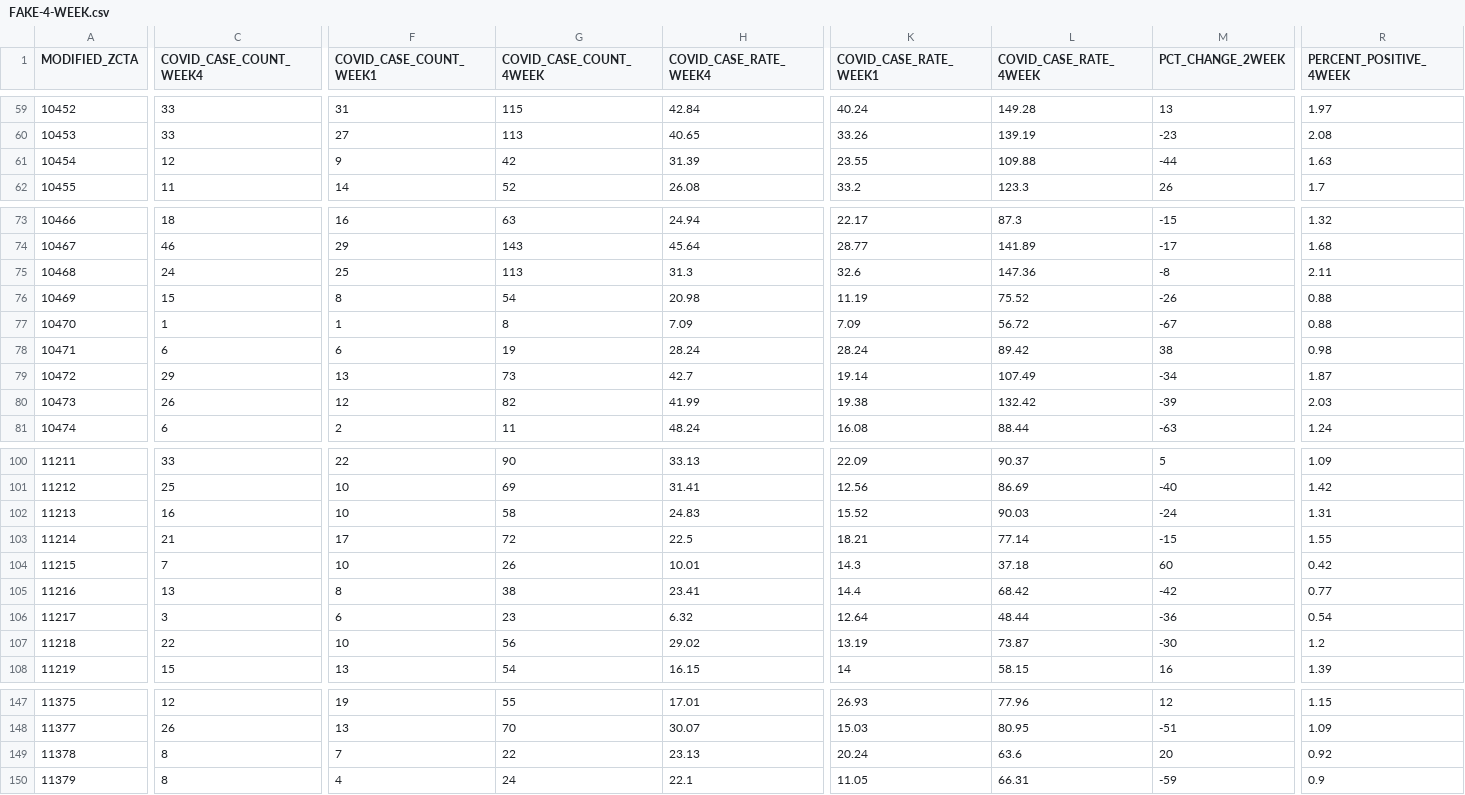
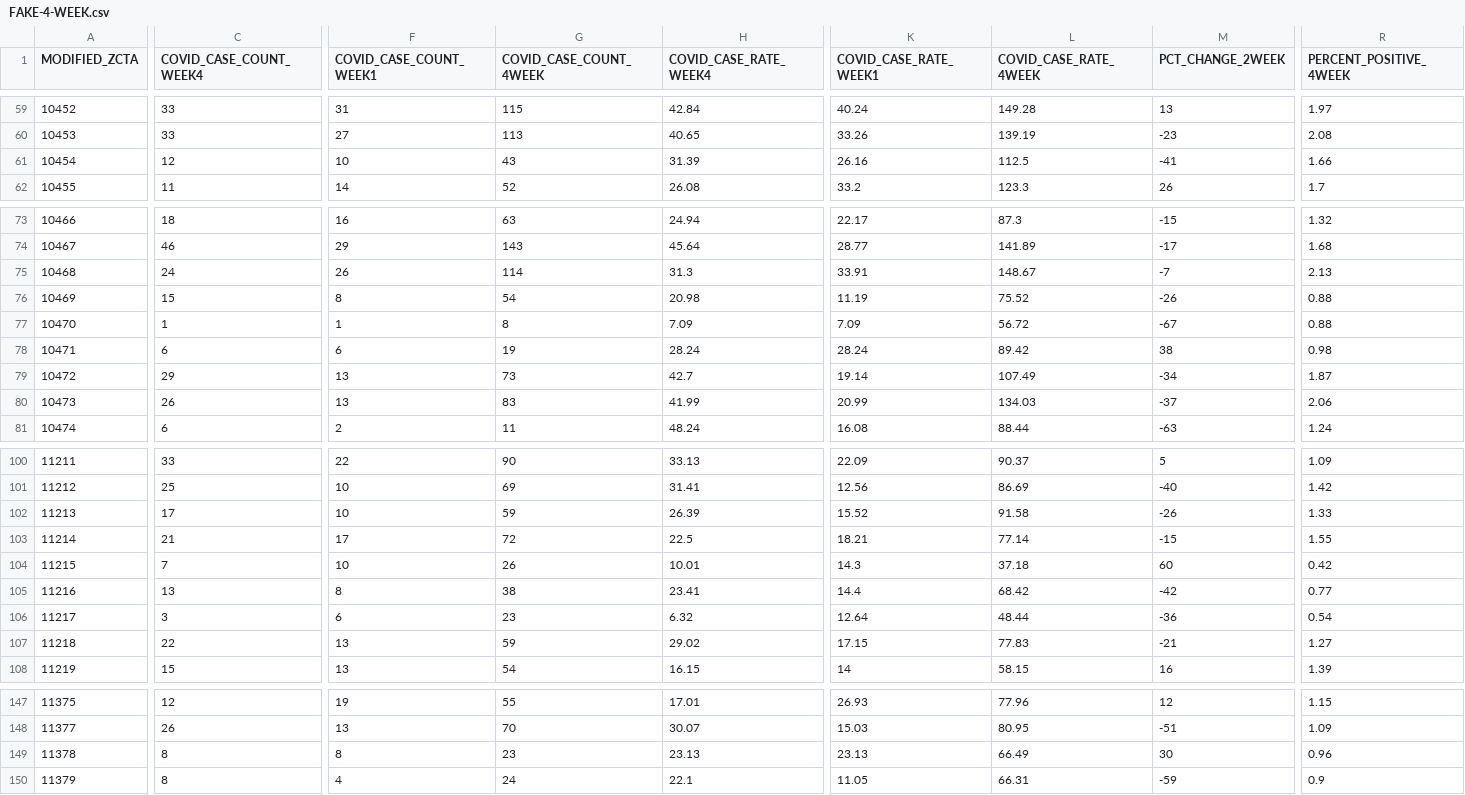
Before and after one commit to nycehs/Map, a CSV file: recentmaptest/FAKE-4-WEEK.csv, drawn as a sheet; only a part is shown, gaps mark what is left out; the diff covers the shown part only; the diff names each change by its address in the sheet, - before the commit and + after, or states it on an @@ line.

```diff
--- a/recentmaptest/FAKE-4-WEEK.csv
+++ b/recentmaptest/FAKE-4-WEEK.csv
-F61 (COVID_CASE_COUNT_WEEK1): 9
+F61 (COVID_CASE_COUNT_WEEK1): 10
-G61 (COVID_CASE_COUNT_4WEEK): 42
+G61 (COVID_CASE_COUNT_4WEEK): 43
-K61 (COVID_CASE_RATE_WEEK1): 23.55
+K61 (COVID_CASE_RATE_WEEK1): 26.16
-L61 (COVID_CASE_RATE_4WEEK): 109.88
+L61 (COVID_CASE_RATE_4WEEK): 112.5
-M61 (PCT_CHANGE_2WEEK): -44
+M61 (PCT_CHANGE_2WEEK): -41
-R61 (PERCENT_POSITIVE_4WEEK): 1.63
+R61 (PERCENT_POSITIVE_4WEEK): 1.66
-F75 (COVID_CASE_COUNT_WEEK1): 25
+F75 (COVID_CASE_COUNT_WEEK1): 26
-G75 (COVID_CASE_COUNT_4WEEK): 113
+G75 (COVID_CASE_COUNT_4WEEK): 114
-K75 (COVID_CASE_RATE_WEEK1): 32.6
+K75 (COVID_CASE_RATE_WEEK1): 33.91
-L75 (COVID_CASE_RATE_4WEEK): 147.36
+L75 (COVID_CASE_RATE_4WEEK): 148.67
-M75 (PCT_CHANGE_2WEEK): -8
+M75 (PCT_CHANGE_2WEEK): -7
-R75 (PERCENT_POSITIVE_4WEEK): 2.11
+R75 (PERCENT_POSITIVE_4WEEK): 2.13
-F80 (COVID_CASE_COUNT_WEEK1): 12
+F80 (COVID_CASE_COUNT_WEEK1): 13
-G80 (COVID_CASE_COUNT_4WEEK): 82
+G80 (COVID_CASE_COUNT_4WEEK): 83
-K80 (COVID_CASE_RATE_WEEK1): 19.38
+K80 (COVID_CASE_RATE_WEEK1): 20.99
-L80 (COVID_CASE_RATE_4WEEK): 132.42
+L80 (COVID_CASE_RATE_4WEEK): 134.03
-M80 (PCT_CHANGE_2WEEK): -39
+M80 (PCT_CHANGE_2WEEK): -37
-R80 (PERCENT_POSITIVE_4WEEK): 2.03
+R80 (PERCENT_POSITIVE_4WEEK): 2.06
-C102 (COVID_CASE_COUNT_WEEK4): 16
+C102 (COVID_CASE_COUNT_WEEK4): 17
-G102 (COVID_CASE_COUNT_4WEEK): 58
+G102 (COVID_CASE_COUNT_4WEEK): 59
-H102 (COVID_CASE_RATE_WEEK4): 24.83
+H102 (COVID_CASE_RATE_WEEK4): 26.39
-L102 (COVID_CASE_RATE_4WEEK): 90.03
+L102 (COVID_CASE_RATE_4WEEK): 91.58
-M102 (PCT_CHANGE_2WEEK): -24
+M102 (PCT_CHANGE_2WEEK): -26
-R102 (PERCENT_POSITIVE_4WEEK): 1.31
+R102 (PERCENT_POSITIVE_4WEEK): 1.33
-F107 (COVID_CASE_COUNT_WEEK1): 10
+F107 (COVID_CASE_COUNT_WEEK1): 13
-G107 (COVID_CASE_COUNT_4WEEK): 56
+G107 (COVID_CASE_COUNT_4WEEK): 59
-K107 (COVID_CASE_RATE_WEEK1): 13.19
+K107 (COVID_CASE_RATE_WEEK1): 17.15
-L107 (COVID_CASE_RATE_4WEEK): 73.87
+L107 (COVID_CASE_RATE_4WEEK): 77.83
-M107 (PCT_CHANGE_2WEEK): -30
+M107 (PCT_CHANGE_2WEEK): -21
-R107 (PERCENT_POSITIVE_4WEEK): 1.2
+R107 (PERCENT_POSITIVE_4WEEK): 1.27
-F149 (COVID_CASE_COUNT_WEEK1): 7
+F149 (COVID_CASE_COUNT_WEEK1): 8
-G149 (COVID_CASE_COUNT_4WEEK): 22
+G149 (COVID_CASE_COUNT_4WEEK): 23
-K149 (COVID_CASE_RATE_WEEK1): 20.24
+K149 (COVID_CASE_RATE_WEEK1): 23.13
-L149 (COVID_CASE_RATE_4WEEK): 63.6
+L149 (COVID_CASE_RATE_4WEEK): 66.49
-M149 (PCT_CHANGE_2WEEK): 20
+M149 (PCT_CHANGE_2WEEK): 30
-R149 (PERCENT_POSITIVE_4WEEK): 0.92
+R149 (PERCENT_POSITIVE_4WEEK): 0.96
```
Also changed, not shown: 53 edited cells elsewhere in this file.
